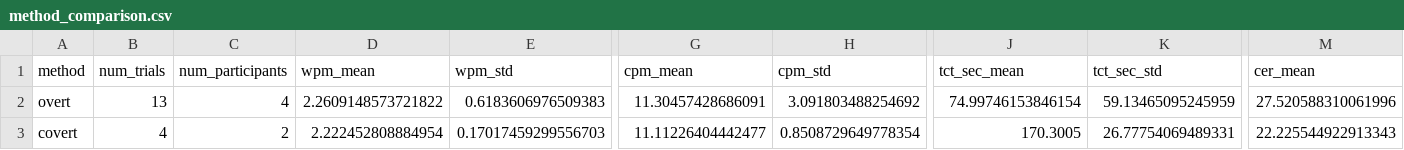
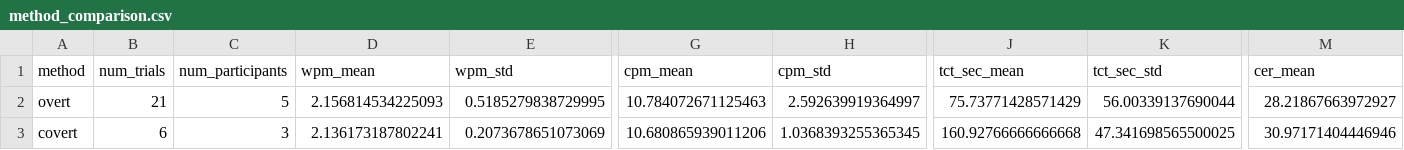
Before and after one commit to sabya69/eye-tracking, a CSV file: analysis_output/method_comparison.csv, drawn as a sheet; only a part is shown, gaps mark what is left out; the diff covers the shown part only; the diff names each change by its address in the sheet, - before the commit and + after, or states it on an @@ line.

```diff
--- a/analysis_output/method_comparison.csv
+++ b/analysis_output/method_comparison.csv
-B2 (num_trials): 13
+B2 (num_trials): 21
-C2 (num_participants): 4
+C2 (num_participants): 5
-D2 (wpm_mean): 2.2609148573721822
+D2 (wpm_mean): 2.156814534225093
-E2 (wpm_std): 0.6183606976509383
+E2 (wpm_std): 0.5185279838729995
-G2 (cpm_mean): 11.30457428686091
+G2 (cpm_mean): 10.784072671125463
-H2 (cpm_std): 3.091803488254692
+H2 (cpm_std): 2.592639919364997
-J2 (tct_sec_mean): 74.99746153846154
+J2 (tct_sec_mean): 75.73771428571429
-K2 (tct_sec_std): 59.13465095245959
+K2 (tct_sec_std): 56.00339137690044
-M2 (cer_mean): 27.520588310061996
+M2 (cer_mean): 28.21867663972927
-B3 (num_trials): 4
+B3 (num_trials): 6
-C3 (num_participants): 2
+C3 (num_participants): 3
-D3 (wpm_mean): 2.222452808884954
+D3 (wpm_mean): 2.136173187802241
-E3 (wpm_std): 0.17017459299556703
+E3 (wpm_std): 0.2073678651073069
-G3 (cpm_mean): 11.11226404442477
+G3 (cpm_mean): 10.680865939011206
-H3 (cpm_std): 0.8508729649778354
+H3 (cpm_std): 1.0368393255365345
-J3 (tct_sec_mean): 170.3005
+J3 (tct_sec_mean): 160.92766666666668
-K3 (tct_sec_std): 26.77754069489331
+K3 (tct_sec_std): 47.341698565500025
-M3 (cer_mean): 22.225544922913343
+M3 (cer_mean): 30.97171404446946
```
Also changed, not shown: 50 edited cells elsewhere in this file, analysis_output/per_participant_summary.csv, analysis_output/per_trial_metrics.csv, 14 other files.
